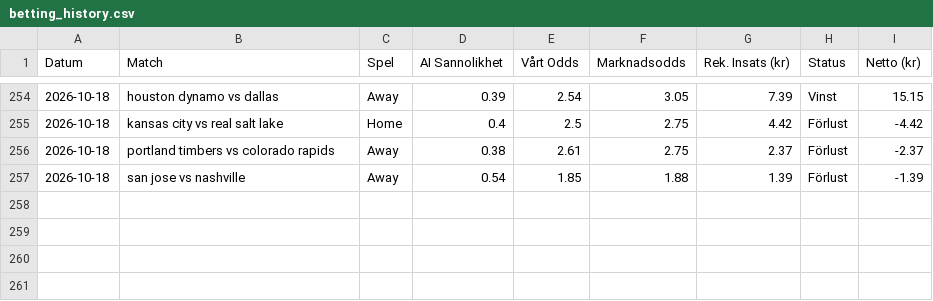
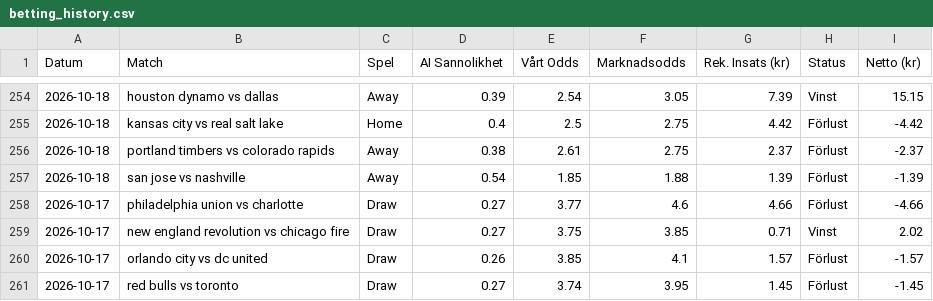
Before and after one commit to bjorndalman/website, a CSV file: data/betting_history.csv, drawn as a sheet; only a part is shown, gaps mark what is left out.

Commit message:
🏆 Automatisk synk: Ny bot-data och JSON-filer

```diff
--- a/data/betting_history.csv
+++ b/data/betting_history.csv
@@ -257 +257,5 @@ Datum,Match,Spel,AI Sannolikhet,Vårt Odds,Marknadsodds,Rek. Insats (kr),Status,
 2026-10-18,san jose vs nashville,Away,0.54,1.85,1.88,1.39,Förlust,-1.39
+2026-10-17,philadelphia union vs charlotte,Draw,0.27,3.77,4.6,4.66,Förlust,-4.66
+2026-10-17,new england revolution vs chicago fire,Draw,0.27,3.75,3.85,0.71,Vinst,2.02
+2026-10-17,orlando city vs dc united,Draw,0.26,3.85,4.1,1.57,Förlust,-1.57
+2026-10-17,red bulls vs toronto,Draw,0.27,3.74,3.95,1.45,Förlust,-1.45
```
Also changed, not shown: 3 other files.
